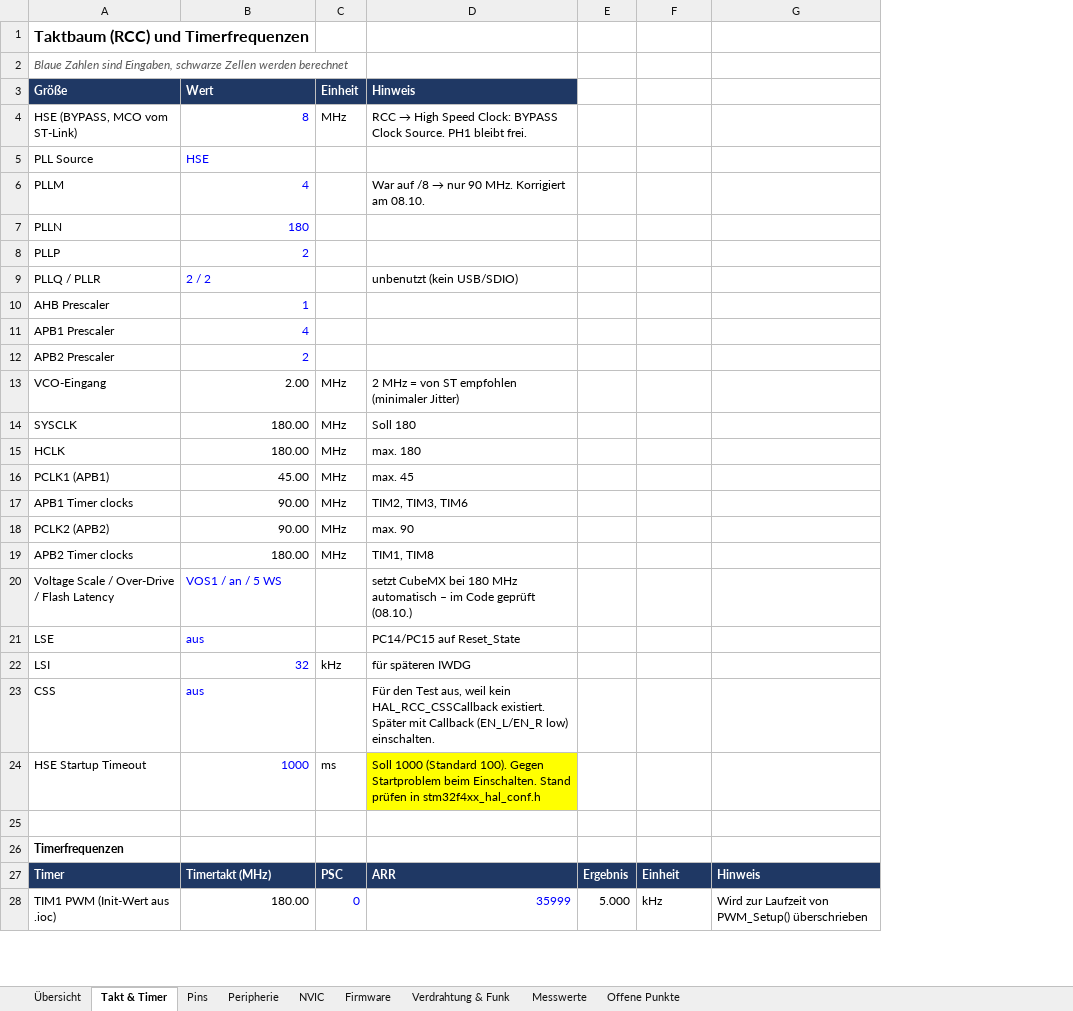
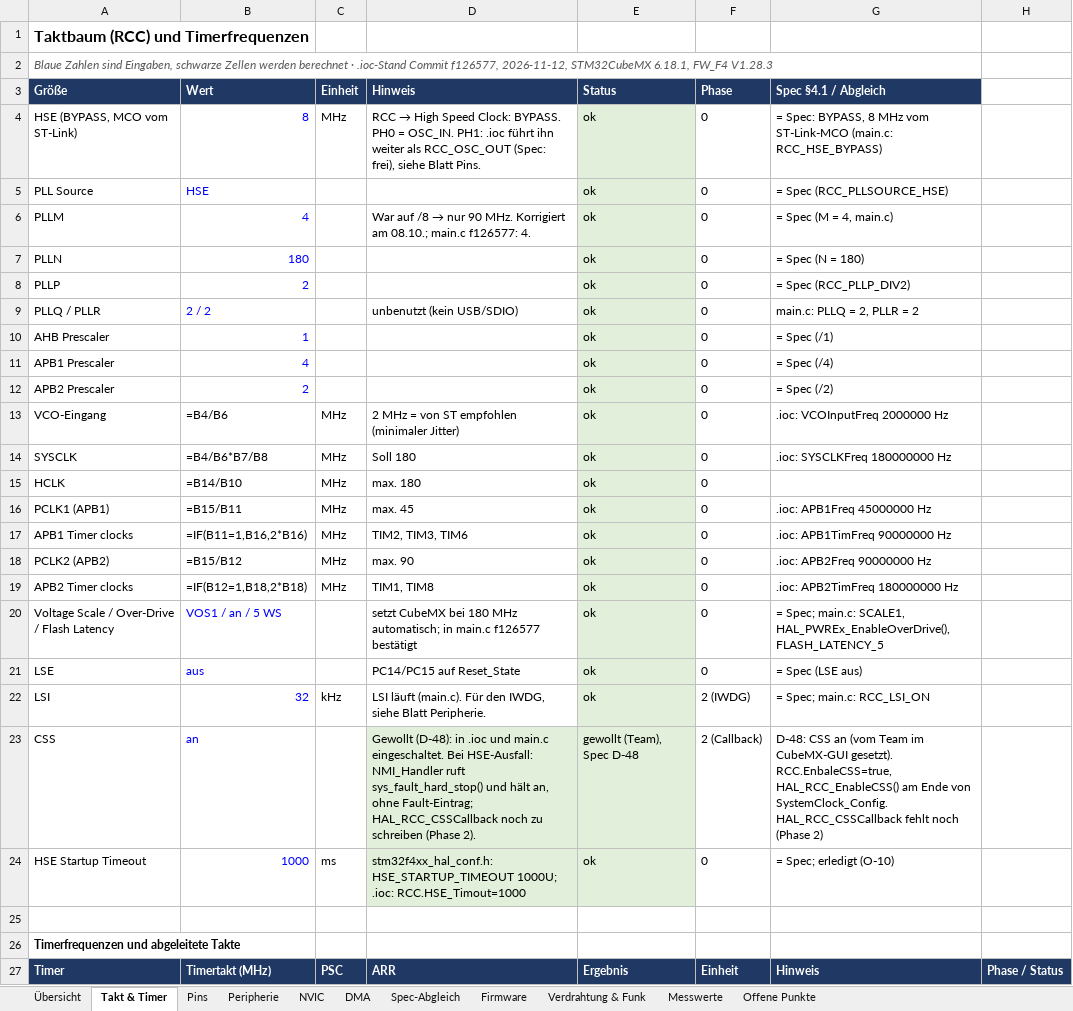
Before and after one commit to DanielHexZen/euromotion-tec, an Excel workbook: Challenge_TestHC/MR2006B_CubeMX_Konfiguration.xlsx, sheet Takt & Timer, drawn as a sheet; only a part is shown; values as stored, in another font and other column widths than the file's, no borders; formulas without a stored value are shown as written; removed rows and columns are numbered as before the commit, all else as after; the diff covers the shown part only; the diff names each change by its address in the sheet, - before the commit and + after, or states it on an @@ line.

```diff
--- a/Challenge_TestHC/MR2006B_CubeMX_Konfiguration.xlsx (sheet Takt & Timer)
+++ b/Challenge_TestHC/MR2006B_CubeMX_Konfiguration.xlsx (sheet Takt & Timer)
+sheet tab: DMA
+sheet tab: Spec-Abgleich
-column E, row 27: Ergebnis
+column E (Status), rows 4-27: ok | ok | ok | ok | ok | ok | ok | ok | ok | ok | ok | ok | ok | ok | ok | ok | ok | ok | ok | gewollt (Team), Spec D-48 | ok |  |  | Ergebnis
-column G, row 27: Hinweis
+column G (Spec §4.1 / Abgleich), rows 4-27: = Spec: BYPASS, 8 MHz vom ST-Link-MCO (main.c: RCC_HSE_BYPASS) | = Spec (RCC_PLLSOURCE_HSE) | = Spec (M = 4, main.c) | = Spec (N = 180) | = Spec (RCC_PLLP_DIV2) | main.c: PLLQ = 2, PLLR = 2 | = Spec (/1) | = Spec (/4) | = Spec (/2) | .ioc: VCOInputFreq 2000000 Hz | .ioc: SYSCLKFreq 180000000 Hz |  | .ioc: APB1Freq 45000000 Hz | .ioc: APB1TimFreq 90000000 Hz | .ioc: APB2Freq 90000000 Hz | .ioc: APB2TimFreq 180000000 Hz | = Spec; main.c: SCALE1, HAL_PWREx_EnableOverDrive(), FLASH_LATENCY_5 | = Spec (LSE aus) | = Spec; main.c: RCC_LSI_ON | D-48: CSS an (vom Team im CubeMX-GUI gesetzt). RCC.EnbaleCSS=true, HAL_RCC_EnableCSS() am Ende von SystemClock_Config. HAL_RCC_CSSCallback fehlt noch (Phase 2) | = Spec; erledigt (O-10) |  |  | Hinweis
+column H, row 27: Phase / Status
-A2 (Größe): …werden berechnet
+A2 (Größe): …werden berechnet · .ioc-Stand Commit f126577, 2026-11-12, STM32CubeMX 6.18.1, FW_F4 V1.28.3
-F3: (empty)
+F3: Phase
-F3 fill: none
+F3 fill: #1F3864
-D4 (Hinweis): …Speed Clock: BYPASS Clock Source. PH1 bleibt frei.
+D4 (Hinweis): …Speed Clock: BYPASS. PH0 = OSC_IN. PH1: .ioc führt ihn weiter als RCC_OSC_OUT (Spec: frei), siehe Blatt Pins.
-F4:F21 (Phase): (empty)
+F4:F21 (Phase): 0
-D6 (Hinweis): …Korrigiert am 08.10.
+D6 (Hinweis): …Korrigiert am 08.10.; main.c f126577: 4.
-B13 (Wert): 2.00
+B13 (Wert): =B4/B6
-B14 (Wert): 180.00
+B14 (Wert): =B4/B6*B7/B8
-B15 (Wert): 180.00
+B15 (Wert): =B14/B10
-B16 (Wert): 45.00
+B16 (Wert): =B15/B11
-B17 (Wert): 90.00
+B17 (Wert): =IF(B11=1,B16,2*B16)
-B18 (Wert): 90.00
+B18 (Wert): =B15/B12
-B19 (Wert): 180.00
+B19 (Wert): =IF(B12=1,B18,2*B18)
-D20 (Hinweis): …180 MHz automatisch – im Code geprüft (08.10.)
+D20 (Hinweis): …180 MHz automatisch; in main.c f126577 bestätigt
-D22 (Hinweis): für späteren IWDG
+D22 (Hinweis): LSI läuft (main.c). Für den IWDG, siehe Blatt Peripherie.
-F22 (Phase): (empty)
+F22 (Phase): 2 (IWDG)
-B23 (Wert): aus
+B23 (Wert): an
-D23 (Hinweis): Für den Test aus, weil kein HAL_RCC_CSSCallback existiert. Später mit Callback (EN_L/EN_R low) einschalten.
+D23 (Hinweis): Gewollt (D-48): in .ioc und main.c eingeschaltet. Bei HSE-Ausfall: NMI_Handler ruft sys_fault_hard_stop() und hält an, ohne Fault-Eintrag; HAL_RCC_CSSCallback noch zu schreiben (Phase 2).
-D23 fill: none
+D23 fill: #E2EFDA
-F23 (Phase): (empty)
+F23 (Phase): 2 (Callback)
-D24 (Hinweis): Soll 1000 (Standard 100). Gegen Startproblem beim Einschalten. Stand prüfen in stm32f4xx_hal_conf.h
+D24 (Hinweis): stm32f4xx_hal_conf.h: HSE_STARTUP_TIMEOUT 1000U; .ioc: RCC.HSE_Timout=1000
-D24 fill: #FFFF00
+D24 fill: #E2EFDA
-F24 (Phase): (empty)
+F24 (Phase): 0
-A26 (Größe): Timerfrequenzen
+A26 (Größe): Timerfrequenzen und abgeleitete Takte
-row 28: TIM1 PWM (Init-Wert aus .ioc) | 180.00 | 0 | 35999 | 5.000 | kHz | Wird zur Laufzeit von PWM_Setup() überschrieben
```
Also changed, not shown: 8 added rows, 3 removed rows and 6 edited cells elsewhere in this sheet, sheet Pins, sheet Peripherie, sheet Offene Punkte, sheet NVIC, sheet Übersicht, sheet Firmware, 2 more sheets.
